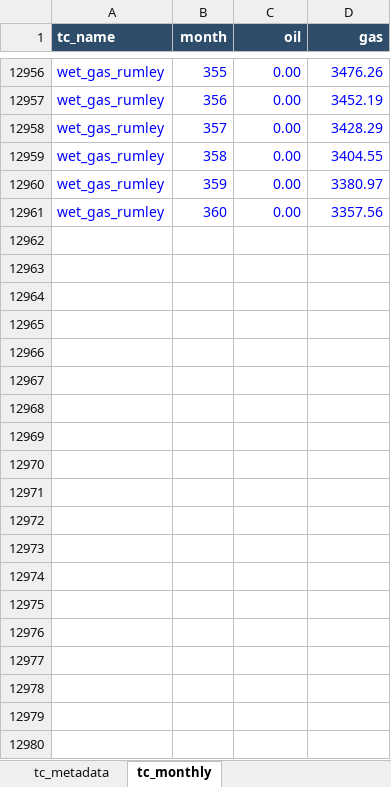
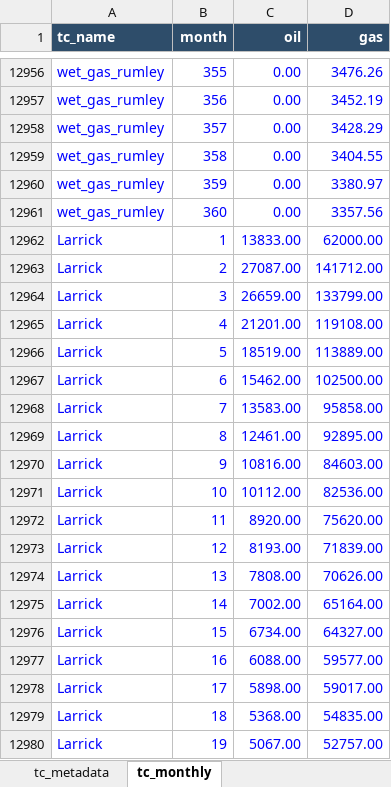
Before and after one commit to mburkegr/Utica-Model-V3, an Excel workbook: type_curve_library.xlsx, sheet tc_monthly, drawn as a sheet; only a part is shown, gaps mark what is left out; values as stored, in another font and other column widths than the file's, no borders; the diff covers the shown part only; the diff names each change by its address in the sheet, - before the commit and + after, or states it on an @@ line.

Commit message:
Add files via upload

```diff
--- a/type_curve_library.xlsx (sheet tc_monthly)
+++ b/type_curve_library.xlsx (sheet tc_monthly)
+row 12962: Larrick | 1 | 13833.00 | 62000.00
+row 12963: Larrick | 2 | 27087.00 | 141712.00
+row 12964: Larrick | 3 | 26659.00 | 133799.00
+row 12965: Larrick | 4 | 21201.00 | 119108.00
+row 12966: Larrick | 5 | 18519.00 | 113889.00
+row 12967: Larrick | 6 | 15462.00 | 102500.00
+row 12968: Larrick | 7 | 13583.00 | 95858.00
+row 12969: Larrick | 8 | 12461.00 | 92895.00
+row 12970: Larrick | 9 | 10816.00 | 84603.00
+row 12971: Larrick | 10 | 10112.00 | 82536.00
+row 12972: Larrick | 11 | 8920.00 | 75620.00
+row 12973: Larrick | 12 | 8193.00 | 71839.00
+row 12974: Larrick | 13 | 7808.00 | 70626.00
+row 12975: Larrick | 14 | 7002.00 | 65164.00
+row 12976: Larrick | 15 | 6734.00 | 64327.00
+row 12977: Larrick | 16 | 6088.00 | 59577.00
+row 12978: Larrick | 17 | 5898.00 | 59017.00
+row 12979: Larrick | 18 | 5368.00 | 54835.00
+row 12980: Larrick | 19 | 5067.00 | 52757.00
```
Also changed, not shown: 341 added rows elsewhere in this sheet, sheet tc_metadata.
